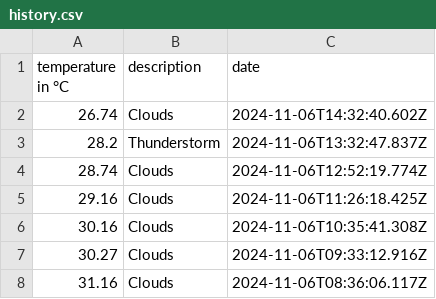
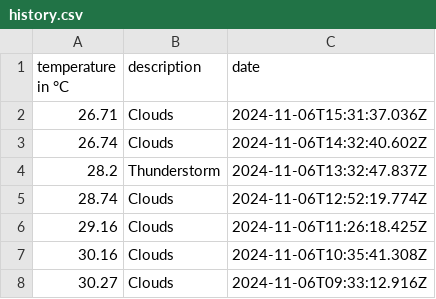
Before and after one commit to 102/singapore-weather, a CSV file: history.csv, drawn as a sheet; only a part is shown; the shorter side is filled out with more unchanged rows; the diff names each change by its address in the sheet, - before the commit and + after, or states it on an @@ line.

Commit message:
Flat: latest data (2024-11-06T15:31:37.178Z) {   "date": "2024-11-06T15:31:37.178Z",   "files": [     {       "name": "history.csv",       "deltaBytes": 39,       "source": "https://api.openweathermap.org/data/2.5/weather?lat=1.35&lon=103.82&units=metric&appid=***"     },     {       "name": "weather.json",       "deltaBytes": 2,       "source": "https://api.openweathermap.org/data/2.5/weather?lat=1.35&lon=103.82&units=metric&appid=***"     }   ] }

```diff
--- a/history.csv
+++ b/history.csv
+row 2: 26.71 | Clouds | 2024-11-06T15:31:37.036Z
```
Also changed, not shown: 1 other file.
